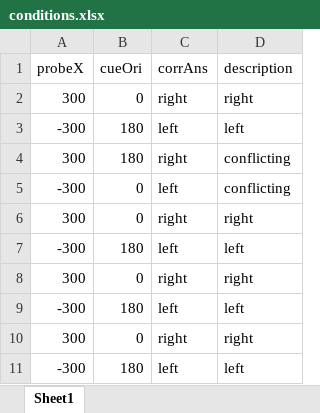
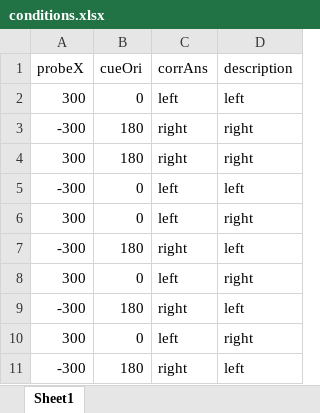
Before and after one commit to kmccarty24/MRes_Posner, an Excel workbook: BASIC/conditions.xlsx, sheet Sheet1, drawn as a sheet; values as stored, in another font and other column widths than the file's, no borders; the diff names each change by its address in the sheet, - before the commit and + after, or states it on an @@ line.

```diff
--- a/BASIC/conditions.xlsx (sheet Sheet1)
+++ b/BASIC/conditions.xlsx (sheet Sheet1)
-C2 (corrAns): right
+C2 (corrAns): left
-D2 (description): right
+D2 (description): left
-C3 (corrAns): left
+C3 (corrAns): right
-D3 (description): left
+D3 (description): right
-D4 (description): conflicting
+D4 (description): right
-D5 (description): conflicting
+D5 (description): left
-C6 (corrAns): right
+C6 (corrAns): left
-C7 (corrAns): left
+C7 (corrAns): right
-C8 (corrAns): right
+C8 (corrAns): left
-C9 (corrAns): left
+C9 (corrAns): right
-C10 (corrAns): right
+C10 (corrAns): left
-C11 (corrAns): left
+C11 (corrAns): right
```
Also changed, not shown: 7 other files.
